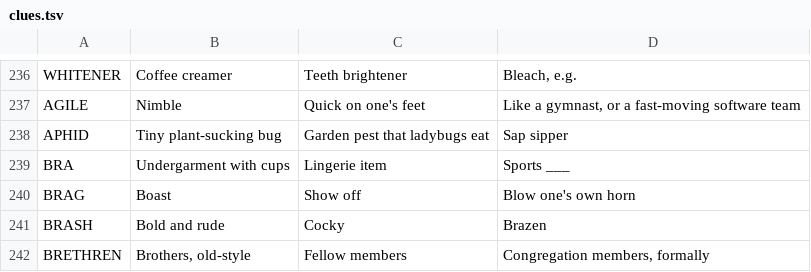
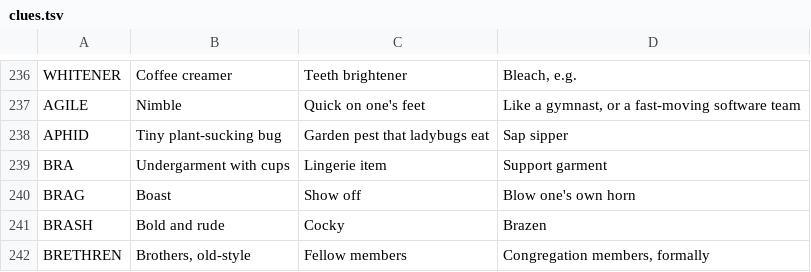
Before and after one commit to Catgenova/Catgenova.github.io, a TSV file: _source/crossword/clues.tsv, drawn as a sheet; only a part is shown, gaps mark what is left out; the diff covers the shown part only.

```diff
--- a/_source/crossword/clues.tsv
+++ b/_source/crossword/clues.tsv
@@ -238,3 +238,3 @@ AGILE	Nimble	Quick on one's feet	Like a gymnast, or a fast-moving software team
 APHID	Tiny plant-sucking bug	Garden pest that ladybugs eat	Sap sipper
-BRA	Undergarment with cups	Lingerie item	Sports ___
+BRA	Undergarment with cups	Lingerie item	Support garment
 BRAG	Boast	Show off	Blow one's own horn
```
Also changed, not shown: 33 added rows elsewhere in this file, 5 other files.
